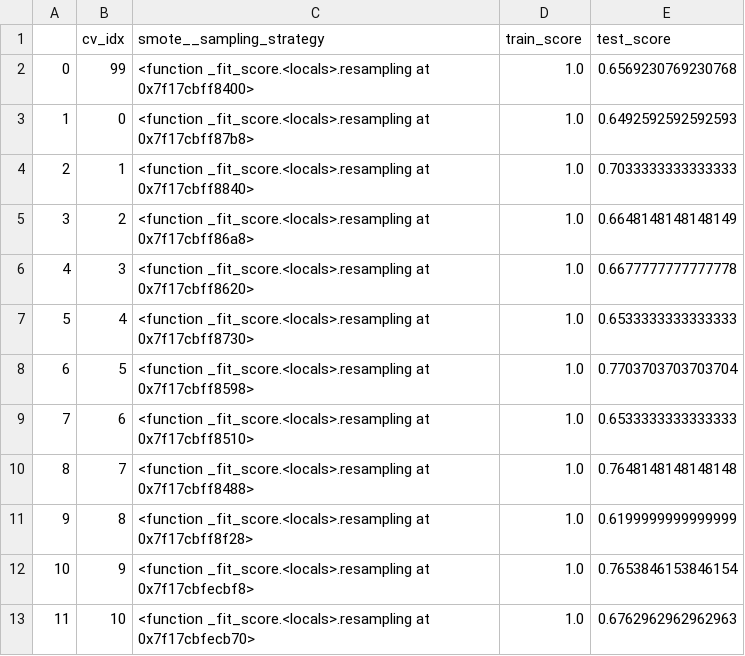
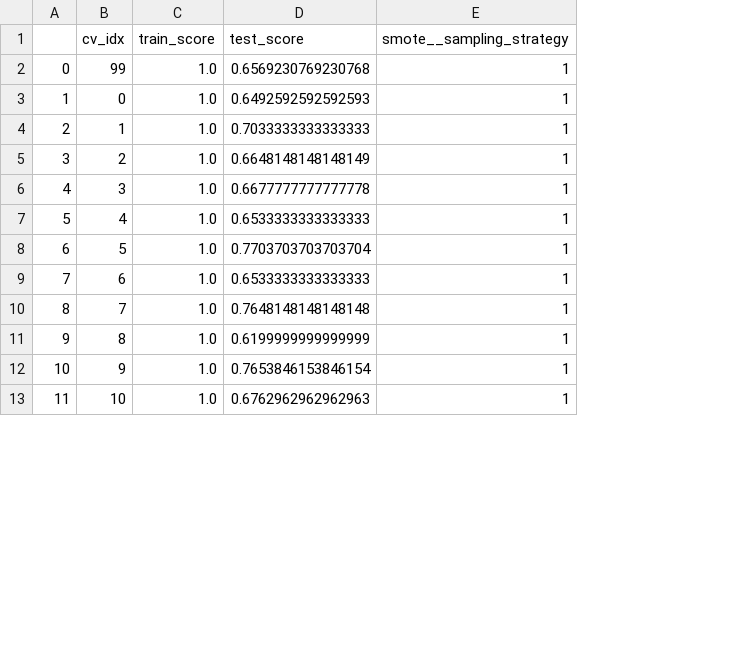
Before and after one commit to I2Cvb/smote_exp, a CSV file: results/diabetes.csv, drawn as a sheet; only a part is shown; removed rows and columns are numbered as before the commit, all else as after; the diff names each change by its address in the sheet, - before the commit and + after, or states it on an @@ line.

Commit message:
UPDATE: update results

```diff
--- a/results/diabetes.csv
+++ b/results/diabetes.csv
-column C (smote__sampling_strategy), rows 2-13: <function _fit_score.<locals>.resampling at 0x7f17cbff8400> | <function _fit_score.<locals>.resampling at 0x7f17cbff87b8> | <function _fit_score.<locals>.resampling at 0x7f17cbff8840> | <function _fit_score.<locals>.resampling at 0x7f17cbff86a8> | <function _fit_score.<locals>.resampling at 0x7f17cbff8620> | <function _fit_score.<locals>.resampling at 0x7f17cbff8730> | <function _fit_score.<locals>.resampling at 0x7f17cbff8598> | <function _fit_score.<locals>.resampling at 0x7f17cbff8510> | <function _fit_score.<locals>.resampling at 0x7f17cbff8488> | <function _fit_score.<locals>.resampling at 0x7f17cbff8f28> | <function _fit_score.<locals>.resampling at 0x7f17cbfecbf8> | <function _fit_score.<locals>.resampling at 0x7f17cbfecb70>
+column E (smote__sampling_strategy), rows 2-13: all 1
```
Also changed, not shown: 6 other files.
